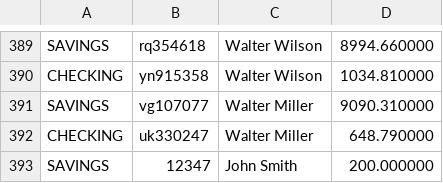
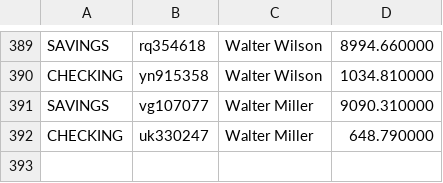
Before and after one commit to AbhinavKolla/cmsc131-classgit, a CSV file: data/accountsWrite.csv, drawn as a sheet; only a part is shown, gaps mark what is left out; the diff names each change by its address in the sheet, - before the commit and + after, or states it on an @@ line.

```diff
--- a/data/accountsWrite.csv
+++ b/data/accountsWrite.csv
-row 393: SAVINGS | 12347 | John Smith | 200.000000
```
Also changed, not shown: 6 other files.
